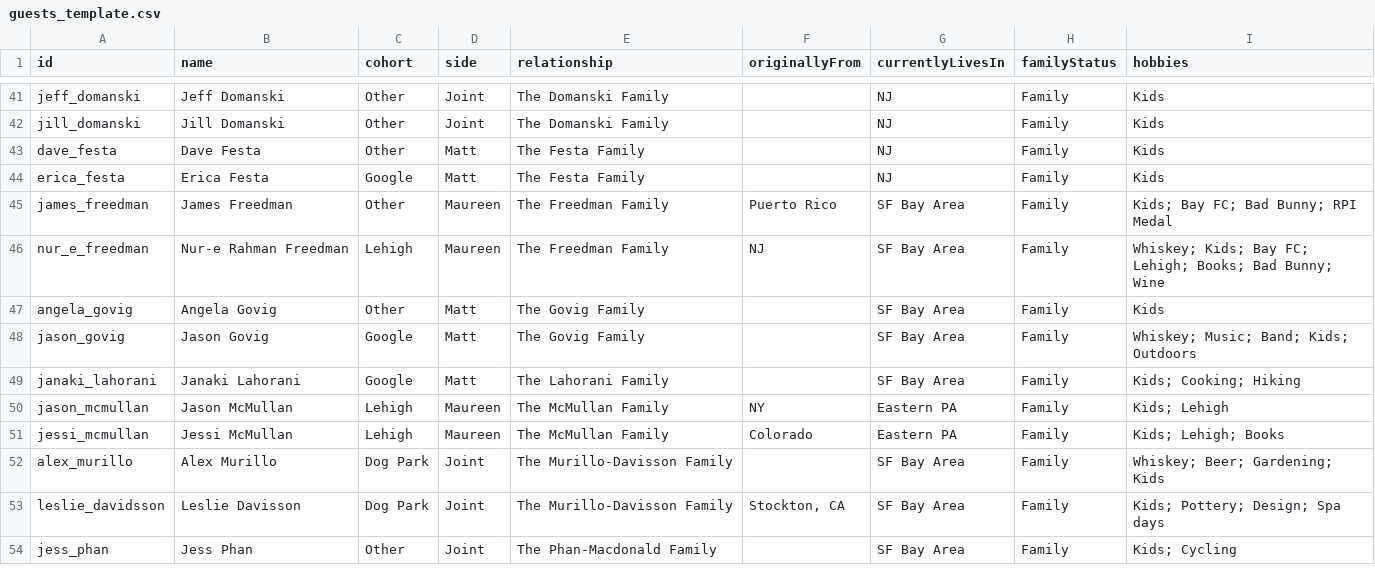
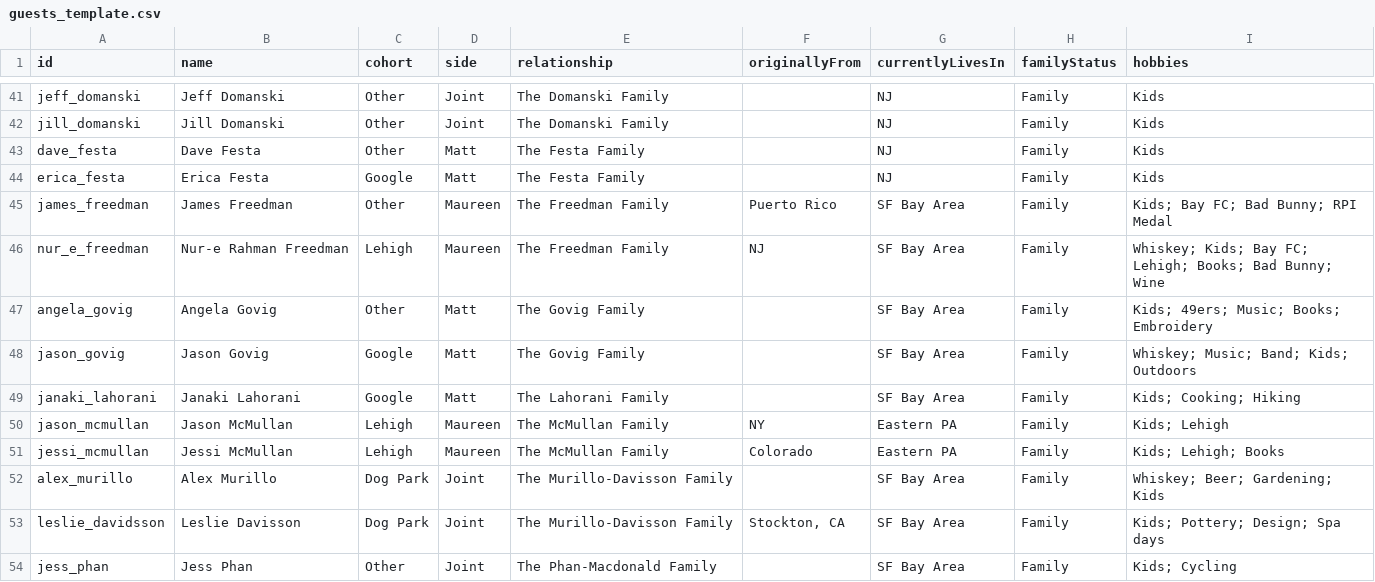
Before and after one commit to mhoying/wedding-graph, a CSV file: public/guests_template.csv, drawn as a sheet; only a part is shown, gaps mark what is left out.

Commit message:
Sync guests CSV for Angela Govig approval

```diff
--- a/public/guests_template.csv
+++ b/public/guests_template.csv
@@ -46,3 +46,3 @@ james_freedman,"James Freedman","Other","Maureen","The Freedman Family","Puerto
 nur_e_freedman,"Nur-e Rahman Freedman","Lehigh","Maureen","The Freedman Family","NJ","SF Bay Area","Family","Whiskey; Kids; Bay FC; Lehigh; Books; Bad Bunny; Wine"
-angela_govig,"Angela Govig","Other","Matt","The Govig Family","","SF Bay Area","Family","Kids"
+angela_govig,"Angela Govig","Other","Matt","The Govig Family","","SF Bay Area","Family","Kids; 49ers; Music; Books; Embroidery"
 jason_govig,"Jason Govig","Google","Matt","The Govig Family","","SF Bay Area","Family","Whiskey; Music; Band; Kids; Outdoors"
```
